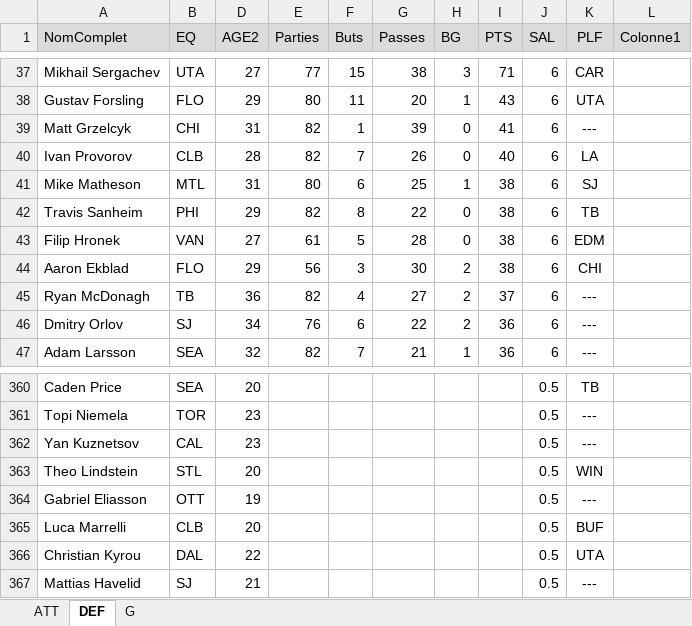
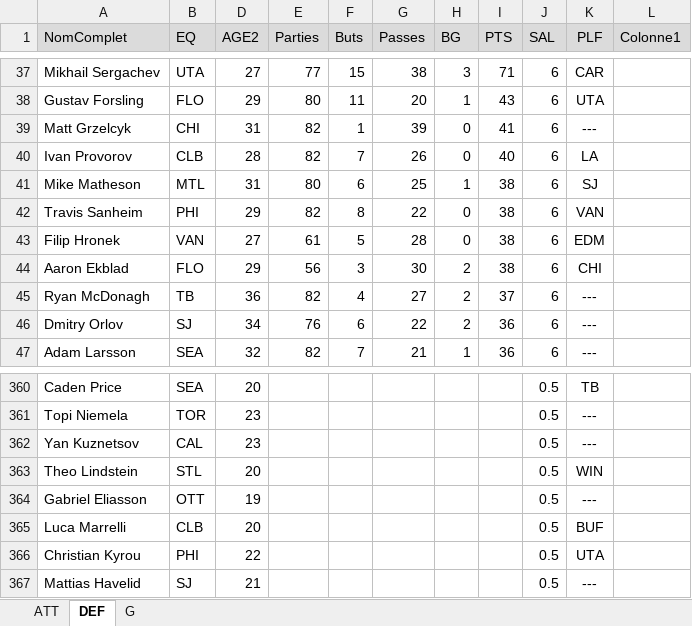
Before and after one commit to poolplf/plf, an Excel workbook: data/ListeJoueurs.xlsx, sheet DEF, drawn as a sheet; only a part is shown, gaps mark what is left out; values as stored, in another font and other column widths than the file's, no borders; table styles not drawn; the diff names each change by its address in the sheet, - before the commit and + after, or states it on an @@ line.

```diff
--- a/data/ListeJoueurs.xlsx (sheet DEF)
+++ b/data/ListeJoueurs.xlsx (sheet DEF)
-K42 (PLF): TB
+K42 (PLF): VAN
-B366 (EQ): DAL
+B366 (EQ): PHI
```
Also changed, not shown: sheet ATT, sheet G, 19 other files.
